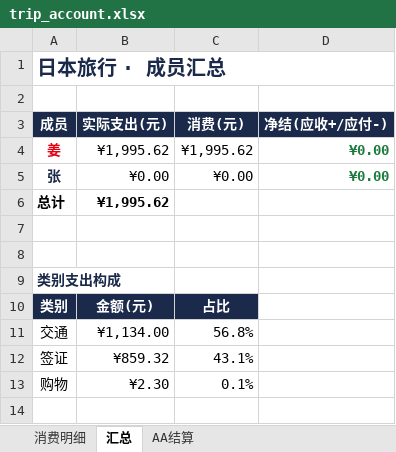
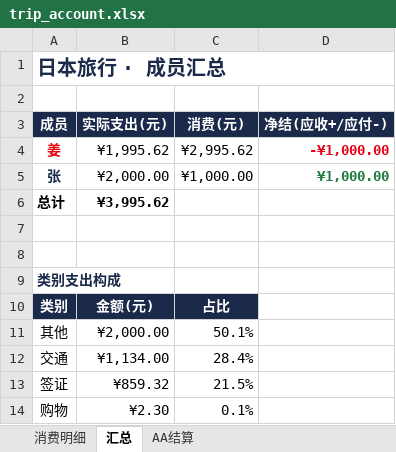
Before and after one commit to jiangliwei123/japan-trip-ledger, an Excel workbook: trip_account.xlsx, sheet 汇总, drawn as a sheet; values as stored, in another font and other column widths than the file's, no borders; addresses are those after the commit; the diff names each change by its address in the sheet, - before the commit and + after, or states it on an @@ line.

```diff
--- a/trip_account.xlsx (sheet 汇总)
+++ b/trip_account.xlsx (sheet 汇总)
-C4 (消费(元)): ¥1,995.62
+C4 (消费(元)): ¥2,995.62
-D4 (净结(应收+/应付-)): ¥0.00
+D4 (净结(应收+/应付-)): -¥1,000.00
-D4 text colour: #1B7A3D
+D4 text colour: #E60012
-B5 (实际支出(元)): ¥0.00
+B5 (实际支出(元)): ¥2,000.00
-C5 (消费(元)): ¥0.00
+C5 (消费(元)): ¥1,000.00
-D5 (净结(应收+/应付-)): ¥0.00
+D5 (净结(应收+/应付-)): ¥1,000.00
-B6 (实际支出(元)): ¥1,995.62
+B6 (实际支出(元)): ¥3,995.62
+row 11: 其他 | ¥2,000.00 | 50.1%
-C12 (消费(元)): 56.8%
+C12 (消费(元)): 28.4%
-C13 (消费(元)): 43.1%
+C13 (消费(元)): 21.5%
```
Also changed, not shown: sheet 消费明细, sheet AA结算, 2 other files.
